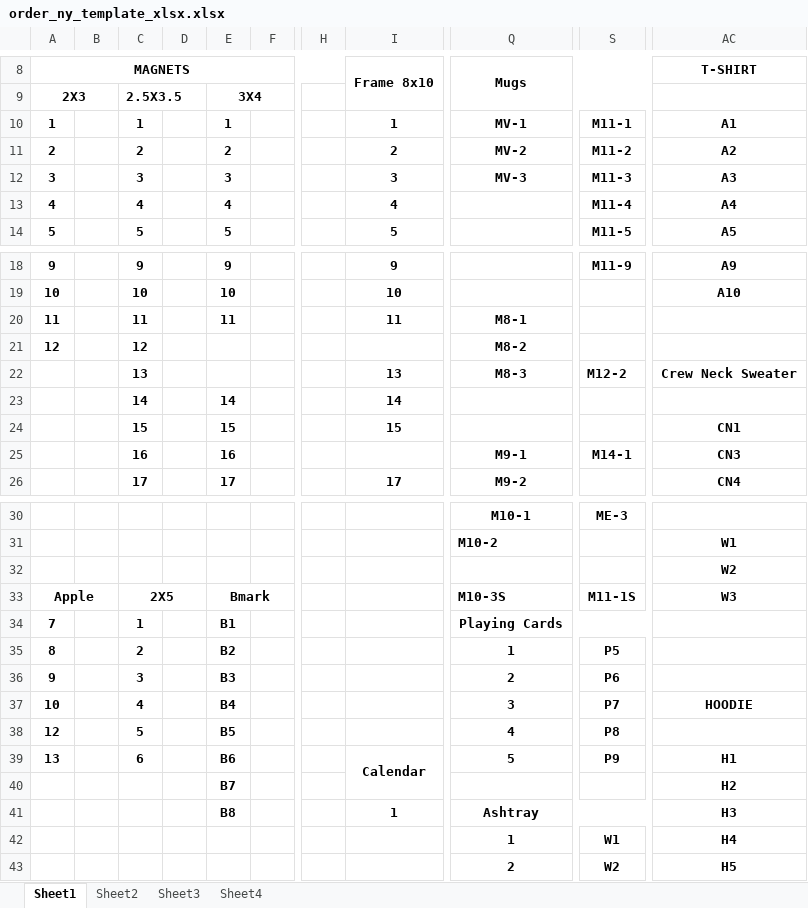
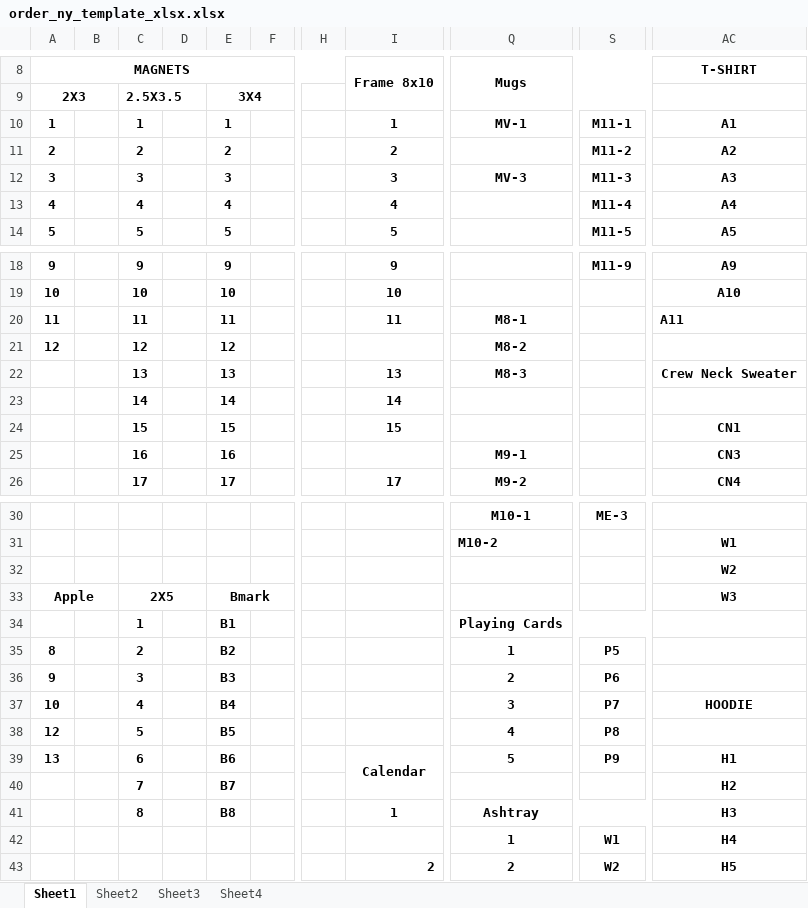
Before and after one commit to fivestarsouvenirs5/Five-Star-Souvenir-App, an Excel workbook: order_forms/order_ny_template_xlsx.xlsx, sheet Sheet1, drawn as a sheet; only a part is shown, gaps mark what is left out; values as stored, in another font and other column widths than the file's, no borders; charts and pictures not drawn; the diff names each change by its address in the sheet, - before the commit and + after, or states it on an @@ line.

Commit message:
added new ny order form tmeplate

```diff
--- a/order_forms/order_ny_template_xlsx.xlsx (sheet Sheet1)
+++ b/order_forms/order_ny_template_xlsx.xlsx (sheet Sheet1)
-Q11 (Mugs): MV-2
+Q11 (Mugs): (empty)
-AC20 (T-SHIRT): (empty)
+AC20 (T-SHIRT): A11
-E21: (empty)
+E21: 12
-E22: (empty)
+E22: 13
-S22: M12-2
+S22: (empty)
-S25: M14-1
+S25: (empty)
-Q33 (Mugs): M10-3S
+Q33 (Mugs): (empty)
-S33: M11-1S
+S33: (empty)
-A34 (MAGNETS): 7
+A34 (MAGNETS): (empty)
-C40: (empty)
+C40: 7
-C41: (empty)
+C41: 8
-I43 (Frame 8x10): (empty)
+I43 (Frame 8x10): 2
```
Also changed, not shown: charts or pictures, 1 other file.
